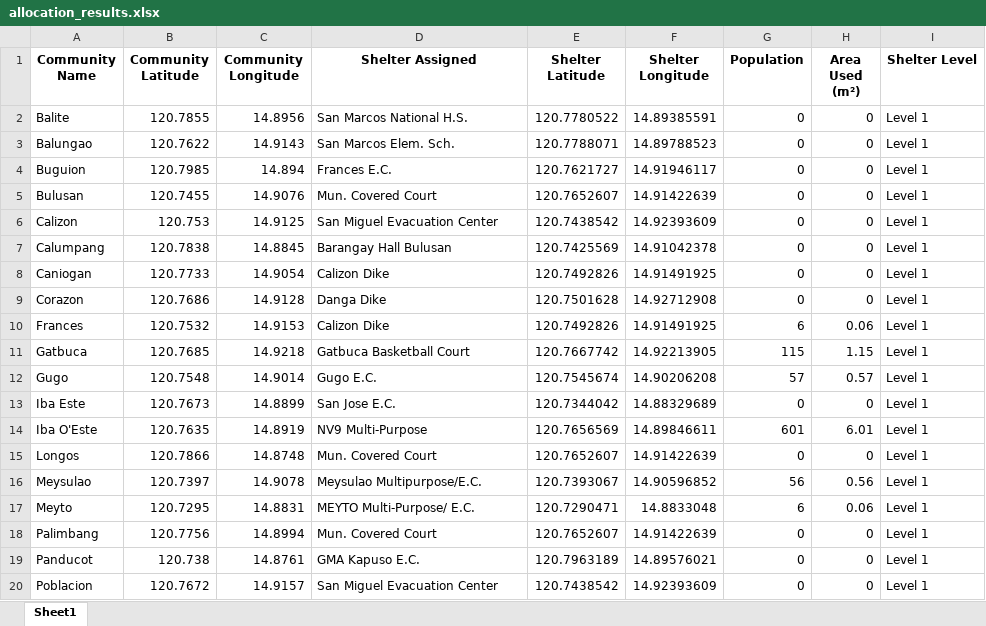
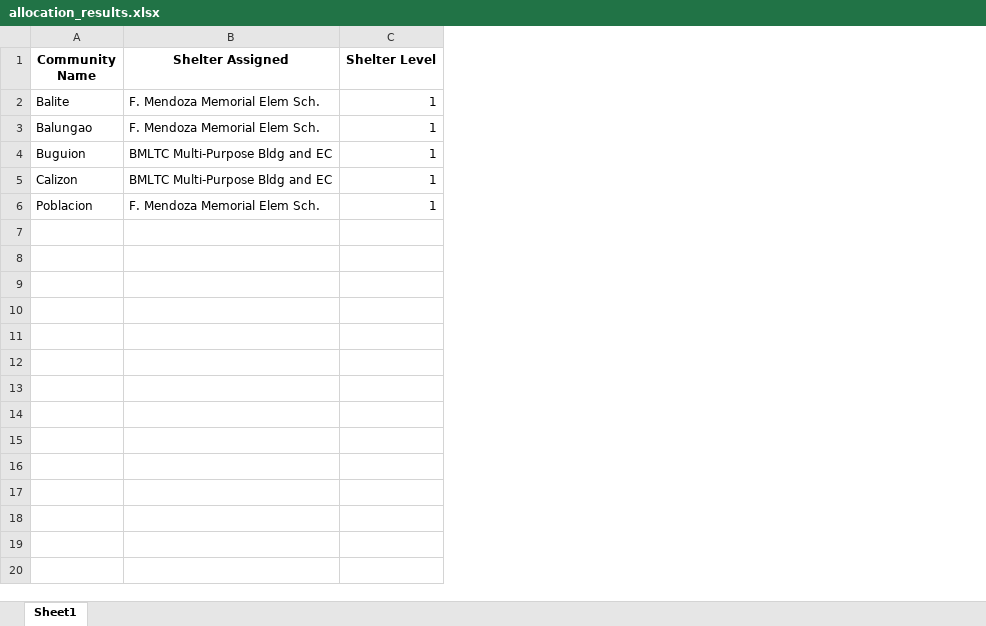
Before and after one commit to Lucianono/ShelterAlloc_Thesis, an Excel workbook: ProgramSrc/allocation_results.xlsx, sheet Sheet1, drawn as a sheet; only a part is shown; values as stored, in another font and other column widths than the file's, no borders; removed rows and columns are numbered as before the commit, all else as after; the diff covers the shown part only; the diff names each change by its address in the sheet, - before the commit and + after, or states it on an @@ line.

Commit message:
saving allocation results; added report ui

```diff
--- a/ProgramSrc/allocation_results.xlsx (sheet Sheet1)
+++ b/ProgramSrc/allocation_results.xlsx (sheet Sheet1)
-column B (Community Latitude), rows 2-4: 120.7855 | 120.7622 | 120.7985; row 6: 120.753; row 20: 120.7672
-column C (Community Longitude), rows 2-4: 14.8956 | 14.9143 | 14.894; row 6: 14.9125; row 20: 14.9157
-column E (Shelter Latitude), rows 2-4: 120.7780522 | 120.7788071 | 120.7621727; row 6: 120.7438542; row 20: 120.7438542
-column F (Shelter Longitude), rows 2-4: 14.89385591 | 14.89788523 | 14.91946117; row 6: 14.92393609; row 20: 14.92393609
-column G (Population), rows 2-4: all 0; row 6: 0; row 20: 0
-column H (Area Used (m²)), rows 2-4: all 0; row 6: 0; row 20: 0
-B2 (Shelter Assigned): San Marcos National H.S.
+B2 (Shelter Assigned): F. Mendoza Memorial Elem Sch.
-C2:C4 (Shelter Level): Level 1
+C2:C4 (Shelter Level): 1
-B3 (Shelter Assigned): San Marcos Elem. Sch.
+B3 (Shelter Assigned): F. Mendoza Memorial Elem Sch.
-B4 (Shelter Assigned): Frances E.C.
+B4 (Shelter Assigned): BMLTC Multi-Purpose Bldg and EC
-row 5: Bulusan | 120.7455 | 14.9076 | Mun. Covered Court | 120.7652607 | 14.91422639 | 0 | 0 | Level 1
-B5 (Shelter Assigned): San Miguel Evacuation Center
+B5 (Shelter Assigned): BMLTC Multi-Purpose Bldg and EC
-C5 (Shelter Level): Level 1
+C5 (Shelter Level): 1
-row 7: Calumpang | 120.7838 | 14.8845 | Barangay Hall Bulusan | 120.7425569 | 14.91042378 | 0 | 0 | Level 1
-row 8: Caniogan | 120.7733 | 14.9054 | Calizon Dike | 120.7492826 | 14.91491925 | 0 | 0 | Level 1
-row 9: Corazon | 120.7686 | 14.9128 | Danga Dike | 120.7501628 | 14.92712908 | 0 | 0 | Level 1
-row 10: Frances | 120.7532 | 14.9153 | Calizon Dike | 120.7492826 | 14.91491925 | 6 | 0.06 | Level 1
-row 11: Gatbuca | 120.7685 | 14.9218 | Gatbuca Basketball Court | 120.7667742 | 14.92213905 | 115 | 1.15 | Level 1
-row 12: Gugo | 120.7548 | 14.9014 | Gugo E.C. | 120.7545674 | 14.90206208 | 57 | 0.57 | Level 1
-row 13: Iba Este | 120.7673 | 14.8899 | San Jose E.C. | 120.7344042 | 14.88329689 | 0 | 0 | Level 1
-row 14: Iba O'Este | 120.7635 | 14.8919 | NV9 Multi-Purpose | 120.7656569 | 14.89846611 | 601 | 6.01 | Level 1
-row 15: Longos | 120.7866 | 14.8748 | Mun. Covered Court | 120.7652607 | 14.91422639 | 0 | 0 | Level 1
-row 16: Meysulao | 120.7397 | 14.9078 | Meysulao Multipurpose/E.C. | 120.7393067 | 14.90596852 | 56 | 0.56 | Level 1
-row 17: Meyto | 120.7295 | 14.8831 | MEYTO Multi-Purpose/ E.C. | 120.7290471 | 14.8833048 | 6 | 0.06 | Level 1
-row 18: Palimbang | 120.7756 | 14.8994 | Mun. Covered Court | 120.7652607 | 14.91422639 | 0 | 0 | Level 1
-row 19: Panducot | 120.738 | 14.8761 | GMA Kapuso E.C. | 120.7963189 | 14.89576021 | 0 | 0 | Level 1
-B6 (Shelter Assigned): San Miguel Evacuation Center
+B6 (Shelter Assigned): F. Mendoza Memorial Elem Sch.
-C6 (Shelter Level): Level 1
+C6 (Shelter Level): 1
```
Also changed, not shown: 9 removed rows elsewhere in this sheet, ProgramSrc/commData.xlsx, ProgramSrc/distance_matrix.xlsx, 9 other files.
